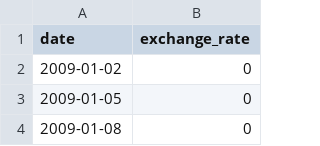
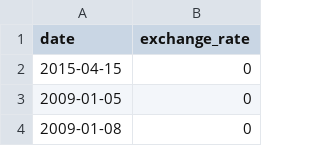
Before and after one commit to Stefun7/CPP, a CSV file: CPP09/ex00/data.csv, drawn as a sheet; only a part is shown.

Commit message:
Need to finish check_value

```diff
--- a/CPP09/ex00/data.csv
+++ b/CPP09/ex00/data.csv
@@ -1,3 +1,3 @@
 date,exchange_rate
-2009-01-02,0
+2015-04-15,0
 2009-01-05,0
```
Also changed, not shown: 3 other files.
